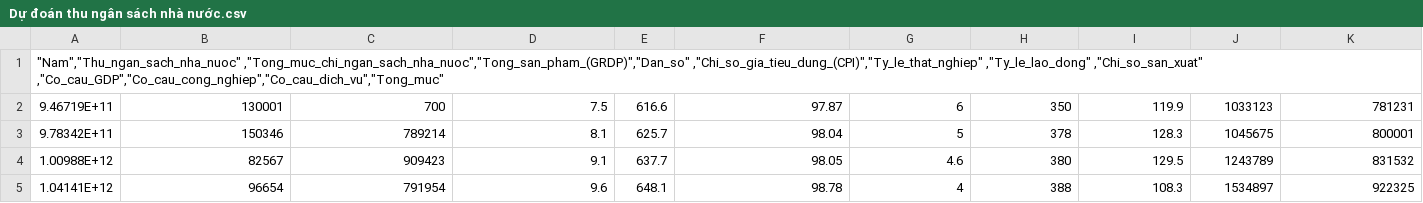
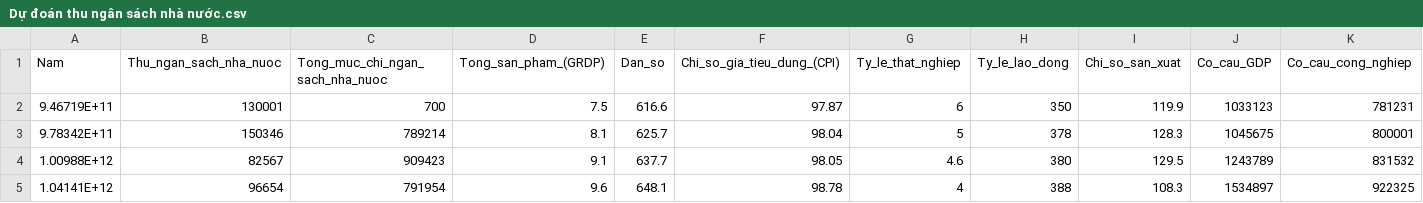
Before and after one commit to trang-dth/Kho-c-a-Trang, a CSV file: Dự đoán thu ngân sách nhà nước.csv, drawn as a sheet; only a part is shown; removed rows and columns are numbered as before the commit, all else as after; rows hold the shown columns only; the diff names each change by its address in the sheet, - before the commit and + after, or states it on an @@ line.

Commit message:
Dự đoán thu ngân sách nhà nước.csv

```diff
--- a/Dự đoán thu ngân sách nhà nước.csv
+++ b/Dự đoán thu ngân sách nhà nước.csv
-row 1: "Nam","Thu_ngan_sach_nha_nuoc" ,"Tong_muc_chi_ngan_sach_nha_nuoc","Tong_san_pham_(GRDP)","Dan_so" ,"Chi_so_gia_tieu_dung_(CPI)","Ty_le_that_nghiep" ,"Ty_le_lao_dong" ,"Chi_so_san_xuat" ,"Co_cau_GDP","Co_cau_cong_nghiep","Co_cau_dich_vu","Tong_muc"
+row 1: Nam | Thu_ngan_sach_nha_nuoc | Tong_muc_chi_ngan_sach_nha_nuoc | Tong_san_pham_(GRDP) | Dan_so | Chi_so_gia_tieu_dung_(CPI) | Ty_le_that_nghiep | Ty_le_lao_dong | Chi_so_san_xuat | Co_cau_GDP | Co_cau_cong_nghiep
```
